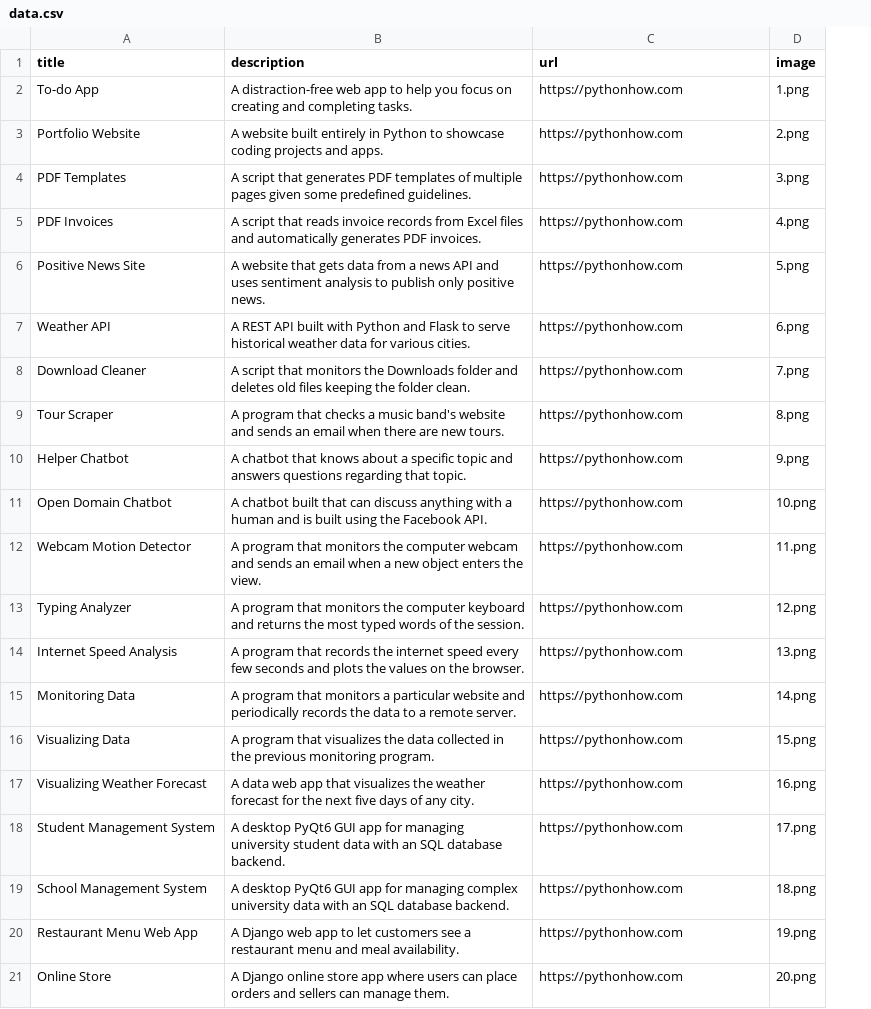
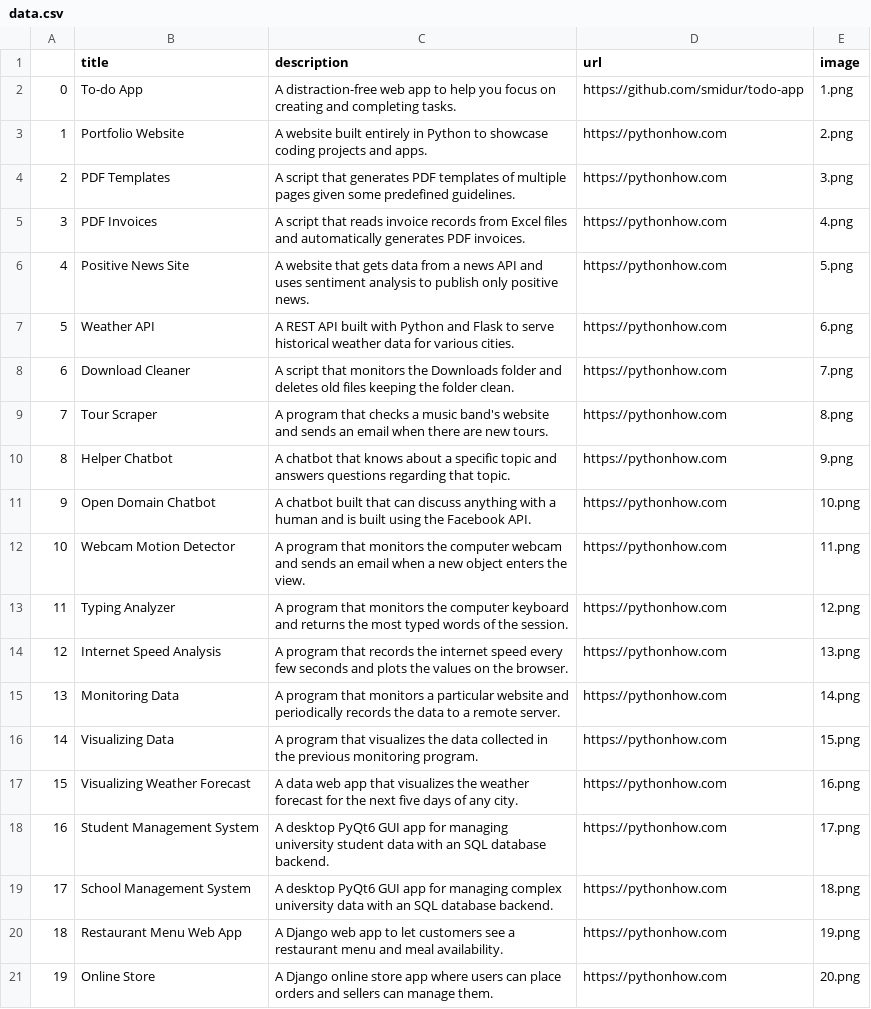
Before and after one commit to smidur/portfolio_page, a CSV file: data.csv, drawn as a sheet; addresses are those after the commit; the diff names each change by its address in the sheet, - before the commit and + after, or states it on an @@ line.

```diff
--- a/data.csv
+++ b/data.csv
+column A, rows 2-21: 0 | 1 | 2 | 3 | 4 | 5 | 6 | 7 | 8 | 9 | 10 | 11 | 12 | 13 | 14 | 15 | 16 | 17 | 18 | 19
-D2 (url): https://pythonhow.com
+D2 (url): https://github.com/smidur/todo-app
```
Also changed, not shown: 2 other files.
